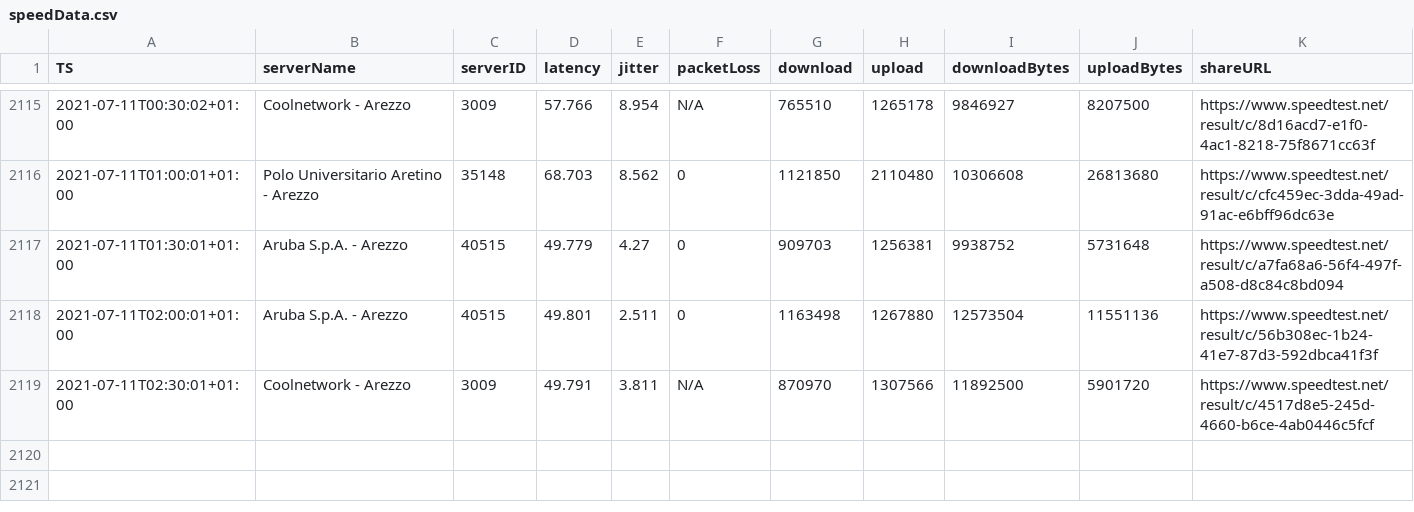
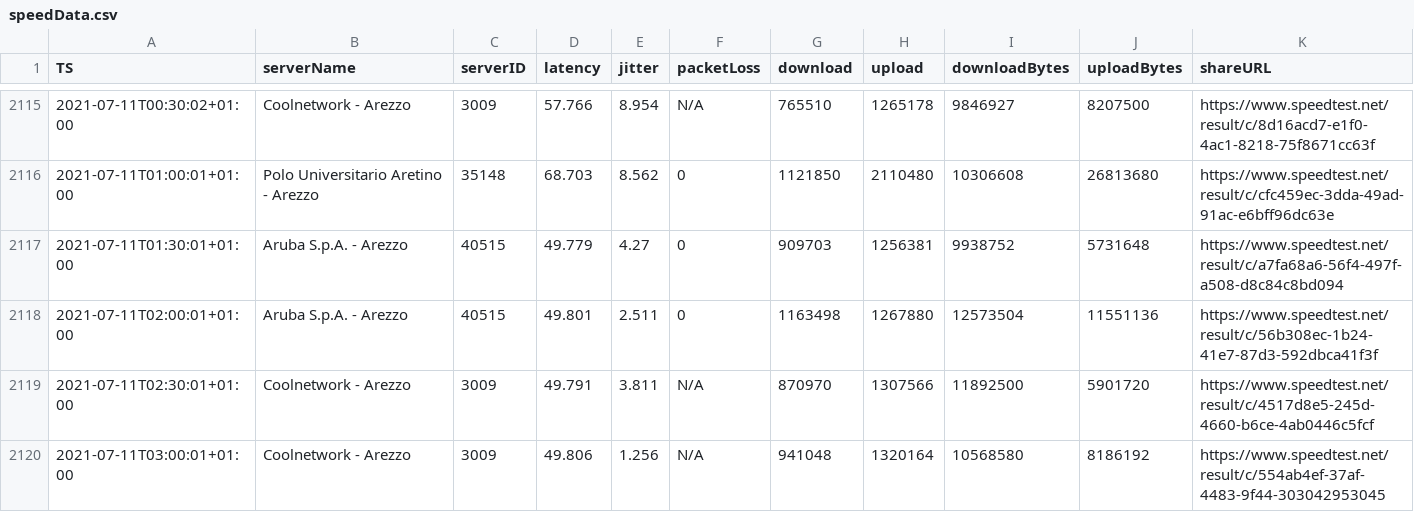
Before and after one commit to mauriziopapini/datalog, a CSV file: speedData.csv, drawn as a sheet; only a part is shown, gaps mark what is left out; the diff names each change by its address in the sheet, - before the commit and + after, or states it on an @@ line.

Commit message:
upd

```diff
--- a/speedData.csv
+++ b/speedData.csv
+row 2120: 2021-07-11T03:00:01+01:00 | Coolnetwork - Arezzo | 3009 | 49.806 | 1.256 | N/A | 941048 | 1320164 | 10568580 | 8186192 | https://www.speedtest.net/result/c/554ab4ef-37af-4483-9f44-303042953045
```
